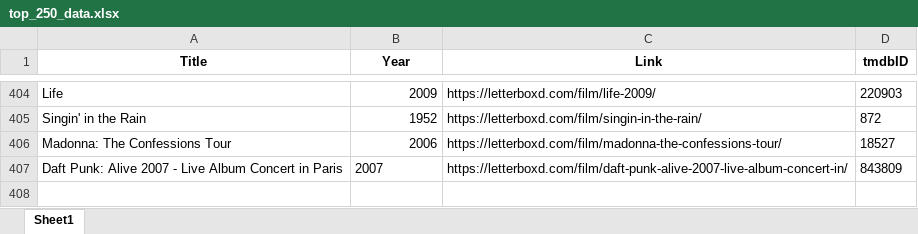
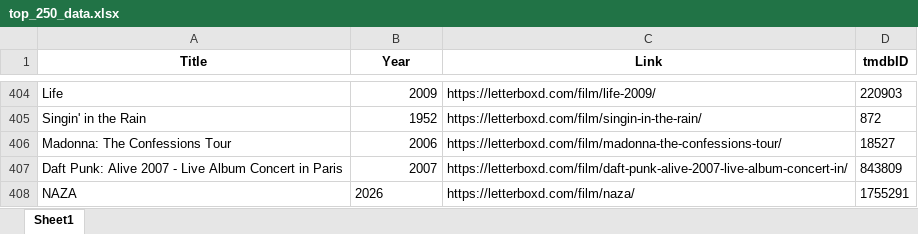
Before and after one commit to bigbadraj/Letterboxd-List-Scraping, an Excel workbook: top_250_data.xlsx, sheet Sheet1, drawn as a sheet; only a part is shown, gaps mark what is left out; values as stored, in another font and other column widths than the file's, no borders; the diff names each change by its address in the sheet, - before the commit and + after, or states it on an @@ line.

```diff
--- a/top_250_data.xlsx (sheet Sheet1)
+++ b/top_250_data.xlsx (sheet Sheet1)
-B407 alignment: left
+B407 alignment: right
+row 408: NAZA | 2026 | https://letterboxd.com/film/naza/ | 1755291
```
Also changed, not shown: Comedy_Blacklist.xlsx, Zero_Reviews.xlsx, 8 other files.
